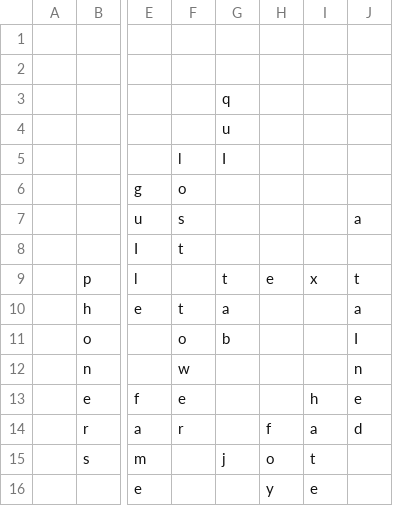
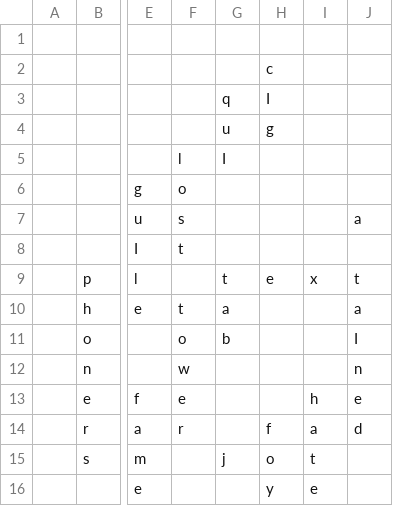
Before and after one commit to daflad/scrabble.nehpets.co.uk, a CSV file: scrabble.csv, drawn as a sheet; only a part is shown, gaps mark what is left out; the diff names each change by its address in the sheet, - before the commit and + after, or states it on an @@ line.

```diff
--- a/scrabble.csv
+++ b/scrabble.csv
-H2: (empty)
+H2: c
-H3: (empty)
+H3: I
-H4: (empty)
+H4: g
```
Also changed, not shown: 1 other file.
